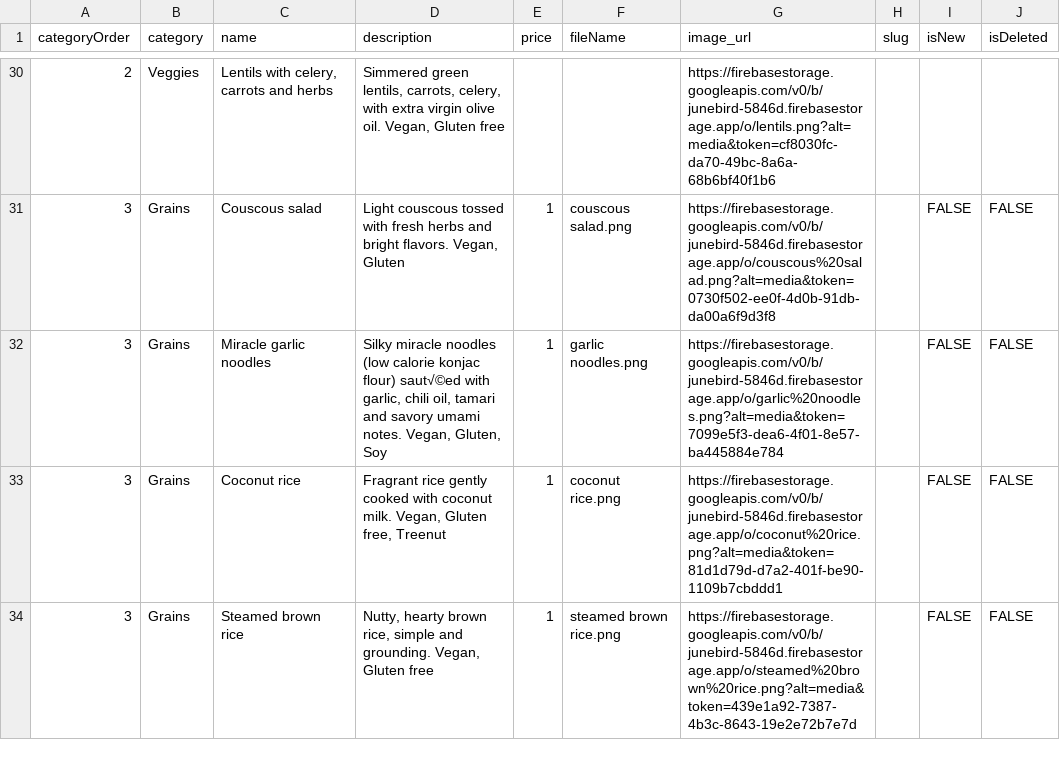
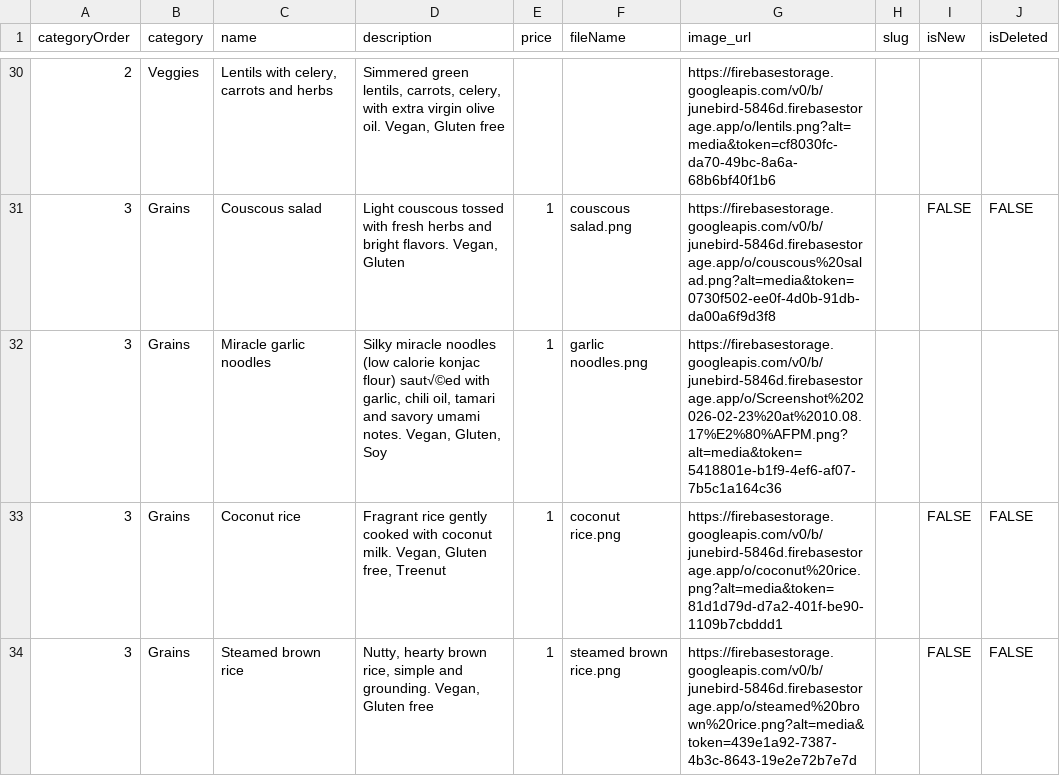
Before and after one commit to megrose/junebird, a CSV file: scripts/Working menu - Sheet1.csv, drawn as a sheet; only a part is shown, gaps mark what is left out; the diff names each change by its address in the sheet, - before the commit and + after, or states it on an @@ line.

Commit message:
Update menu

```diff
--- a/scripts/Working menu - Sheet1.csv
+++ b/scripts/Working menu - Sheet1.csv
-G32 (image_url): https://firebasestorage.googleapis.com/v0/b/junebird-5846d.firebasestorage.app/o/garlic%20noodles.png?alt=media&token=7099e5f3-dea6-4f01-8e57-ba445884e784
+G32 (image_url): https://firebasestorage.googleapis.com/v0/b/junebird-5846d.firebasestorage.app/o/Screenshot%202026-02-23%20at%2010.08.17%E2%80%AFPM.png?alt=media&token=5418801e-b1f9-4ef6-af07-7b5c1a164c36
-I32 (isNew): FALSE
+I32 (isNew): (empty)
-J32 (isDeleted): FALSE
+J32 (isDeleted): (empty)
```
Also changed, not shown: 1 other file.
